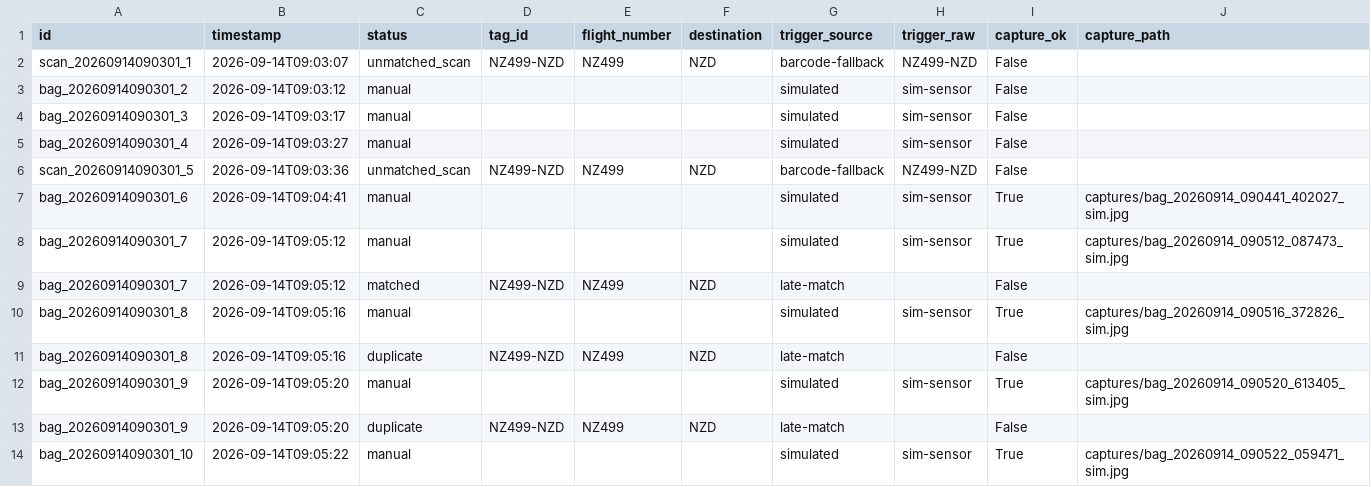
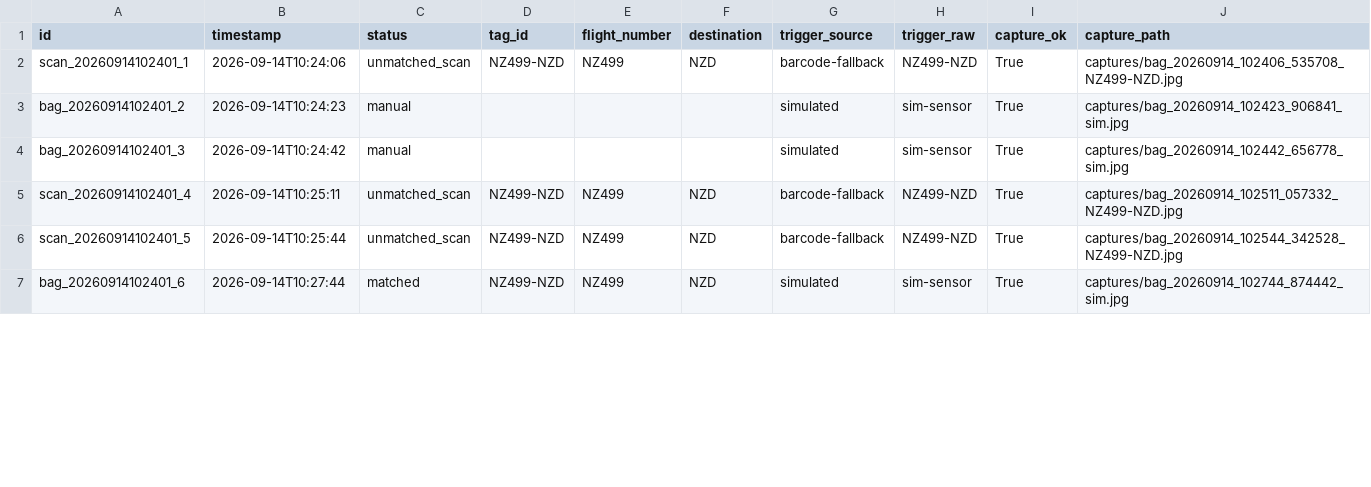
Before and after one commit to Jun-Je0ng/DMMS, a CSV file: data/events_with_flights.csv, drawn as a sheet; only a part is shown; the diff covers the shown part only.

Commit message:
data consistency needed

```diff
--- a/data/events_with_flights.csv
+++ b/data/events_with_flights.csv
@@ -1,14 +1,7 @@
 id,timestamp,status,tag_id,flight_number,destination,trigger_source,trigger_raw,capture_ok,capture_path
-scan_20260914090301_1,2026-09-14T09:03:07,unmatched_scan,NZ499-NZD,NZ499,NZD,barcode-fallback,NZ499-NZD,False,
-bag_20260914090301_2,2026-09-14T09:03:12,manual,,,,simulated,sim-sensor,False,
-bag_20260914090301_3,2026-09-14T09:03:17,manual,,,,simulated,sim-sensor,False,
-bag_20260914090301_4,2026-09-14T09:03:27,manual,,,,simulated,sim-sensor,False,
-scan_20260914090301_5,2026-09-14T09:03:36,unmatched_scan,NZ499-NZD,NZ499,NZD,barcode-fallback,NZ499-NZD,False,
-bag_20260914090301_6,2026-09-14T09:04:41,manual,,,,simulated,sim-sensor,True,captures/bag_20260914_090441_402027_sim.jpg
-bag_20260914090301_7,2026-09-14T09:05:12,manual,,,,simulated,sim-sensor,True,captures/bag_20260914_090512_087473_sim.jpg
-bag_20260914090301_7,2026-09-14T09:05:12,matched,NZ499-NZD,NZ499,NZD,late-match,,False,
-bag_20260914090301_8,2026-09-14T09:05:16,manual,,,,simulated,sim-sensor,True,captures/bag_20260914_090516_372826_sim.jpg
-bag_20260914090301_8,2026-09-14T09:05:16,duplicate,NZ499-NZD,NZ499,NZD,late-match,,False,
-bag_20260914090301_9,2026-09-14T09:05:20,manual,,,,simulated,sim-sensor,True,captures/bag_20260914_090520_613405_sim.jpg
-bag_20260914090301_9,2026-09-14T09:05:20,duplicate,NZ499-NZD,NZ499,NZD,late-match,,False,
-bag_20260914090301_10,2026-09-14T09:05:22,manual,,,,simulated,sim-sensor,True,captures/bag_20260914_090522_059471_sim.jpg
+scan_20260914102401_1,2026-09-14T10:24:06,unmatched_scan,NZ499-NZD,NZ499,NZD,barcode-fallback,NZ499-NZD,True,captures/bag_20260914_102406_535708_NZ499-NZD.jpg
+bag_20260914102401_2,2026-09-14T10:24:23,manual,,,,simulated,sim-sensor,True,captures/bag_20260914_102423_906841_sim.jpg
+bag_20260914102401_3,2026-09-14T10:24:42,manual,,,,simulated,sim-sensor,True,captures/bag_20260914_102442_656778_sim.jpg
+scan_20260914102401_4,2026-09-14T10:25:11,unmatched_scan,NZ499-NZD,NZ499,NZD,barcode-fallback,NZ499-NZD,True,captures/bag_20260914_102511_057332_NZ499-NZD.jpg
+scan_20260914102401_5,2026-09-14T10:25:44,unmatched_scan,NZ499-NZD,NZ499,NZD,barcode-fallback,NZ499-NZD,True,captures/bag_20260914_102544_342528_NZ499-NZD.jpg
+bag_20260914102401_6,2026-09-14T10:27:44,matched,NZ499-NZD,NZ499,NZD,simulated,sim-sensor,True,captures/bag_20260914_102744_874442_sim.jpg
```
Also changed, not shown: 1 added row, 3 removed rows and 18 edited cells elsewhere in this file, 32 other files.
